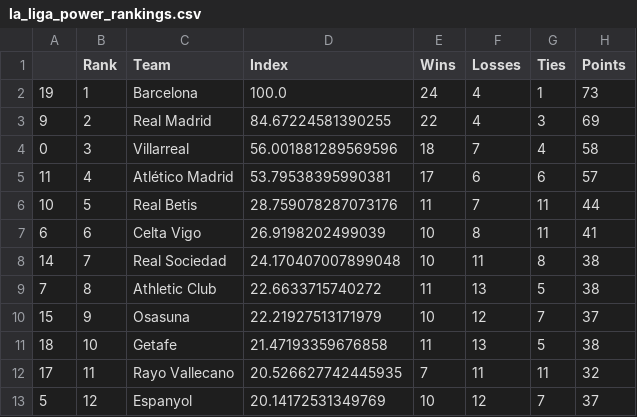
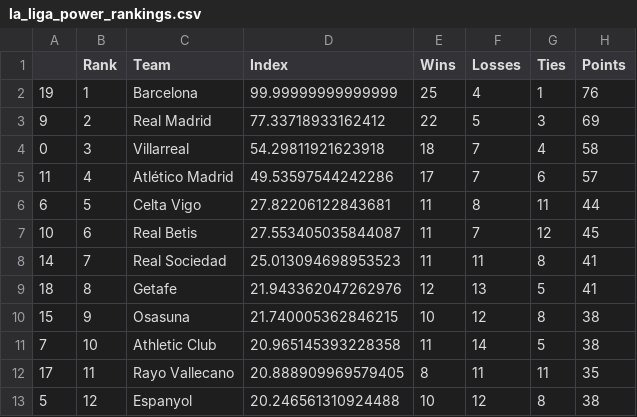
Before and after one commit to jmn5/powerRankCSVFiles, a CSV file: la_liga_power_rankings.csv, drawn as a sheet; only a part is shown; the diff covers the shown part only.

```diff
--- a/la_liga_power_rankings.csv
+++ b/la_liga_power_rankings.csv
@@ -1,13 +1,13 @@
 ,Rank,Team,Index,Wins,Losses,Ties,Points
-19,1,Barcelona,100.0,24,4,1,73
-9,2,Real Madrid,84.67224581390255,22,4,3,69
-0,3,Villarreal,56.001881289569596,18,7,4,58
-11,4,Atlético Madrid,53.79538395990381,17,6,6,57
-10,5,Real Betis,28.759078287073176,11,7,11,44
-6,6,Celta Vigo,26.9198202499039,10,8,11,41
-14,7,Real Sociedad,24.170407007899048,10,11,8,38
-7,8,Athletic Club,22.6633715740272,11,13,5,38
-15,9,Osasuna,22.21927513171979,10,12,7,37
-18,10,Getafe,21.47193359676858,11,13,5,38
-17,11,Rayo Vallecano,20.526627742445935,7,11,11,32
-5,12,Espanyol,20.14172531349769,10,12,7,37
+19,1,Barcelona,99.99999999999999,25,4,1,76
+9,2,Real Madrid,77.33718933162412,22,5,3,69
+0,3,Villarreal,54.29811921623918,18,7,4,58
+11,4,Atlético Madrid,49.53597544242286,17,7,6,57
+6,5,Celta Vigo,27.82206122843681,11,8,11,44
+10,6,Real Betis,27.553405035844087,11,7,12,45
+14,7,Real Sociedad,25.013094698953523,11,11,8,41
+18,8,Getafe,21.943362047262976,12,13,5,41
+15,9,Osasuna,21.740005362846215,10,12,8,38
+7,10,Athletic Club,20.965145393228358,11,14,5,38
+17,11,Rayo Vallecano,20.888909969579405,8,11,11,35
+5,12,Espanyol,20.246561310924488,10,12,8,38
```
Also changed, not shown: 3 added rows, 3 removed rows and 12 edited cells elsewhere in this file, ncaaWhockeyd3_power_rankings.csv, ncaaWlaxd1_power_rankings.csv, 15 other files.
